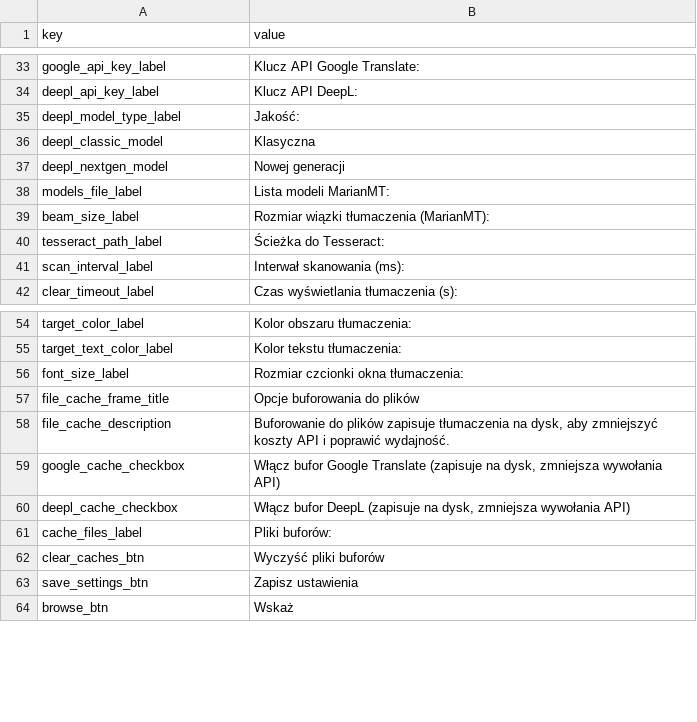
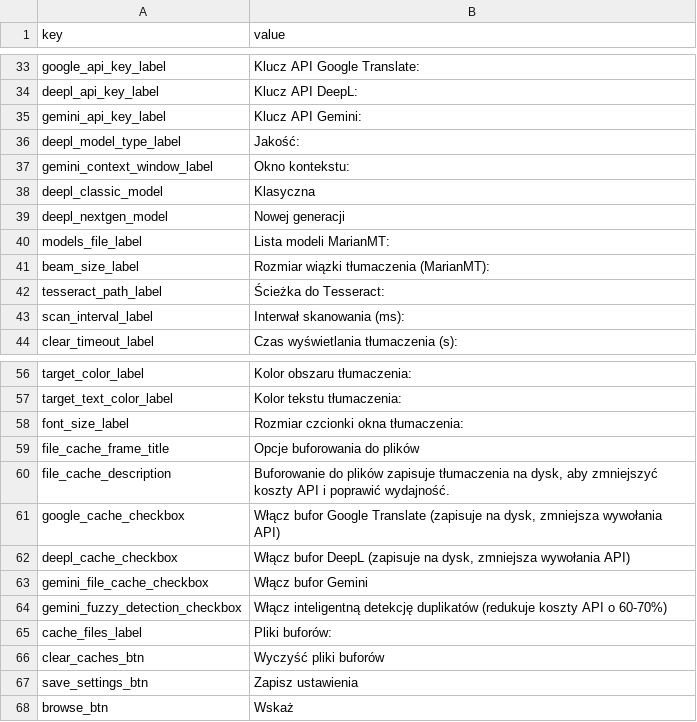
Before and after one commit to vsex7/OCR-Translator, a CSV file: resources/gui_pol.csv, drawn as a sheet; only a part is shown, gaps mark what is left out.

```diff
--- a/resources/gui_pol.csv
+++ b/resources/gui_pol.csv
@@ -34,3 +34,5 @@ google_api_key_label,Klucz API Google Translate:
 deepl_api_key_label,Klucz API DeepL:
+gemini_api_key_label,Klucz API Gemini:
 deepl_model_type_label,Jakość:
+gemini_context_window_label,Okno kontekstu:
 deepl_classic_model,Klasyczna
@@ -60,2 +62,4 @@ google_cache_checkbox,"Włącz bufor Google Translate (zapisuje na dysk, zmniejs
 deepl_cache_checkbox,"Włącz bufor DeepL (zapisuje na dysk, zmniejsza wywołania API)"
+gemini_file_cache_checkbox,"Włącz bufor Gemini"
+gemini_fuzzy_detection_checkbox,"Włącz inteligentną detekcję duplikatów (redukuje koszty API o 60-70%)"
 cache_files_label,Pliki buforów:
```
Also changed, not shown: resources/gui_eng.csv, resources/language_display_names.csv, 10 other files.
